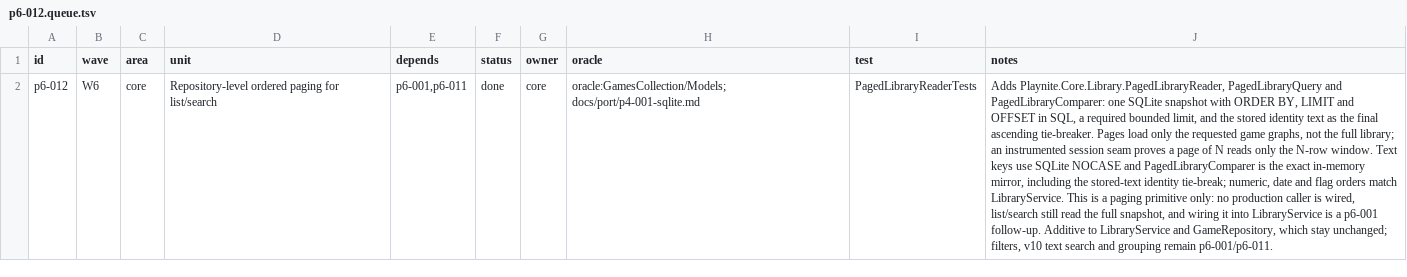
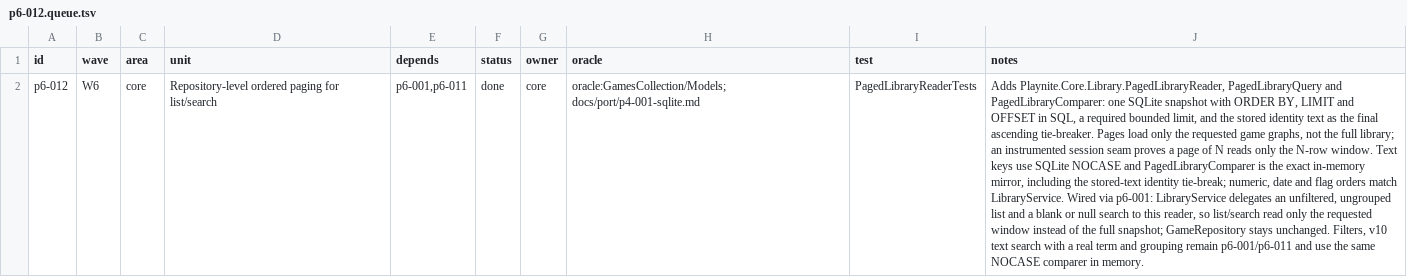
Before and after one commit to seanburkes/playnite-linux, a TSV file: docs/port/units/p6-012.queue.tsv, drawn as a sheet; the diff names each change by its address in the sheet, - before the commit and + after, or states it on an @@ line.

Commit message:
docs(p6-012): record the p6-001 wiring as landed
The p6-012 contract and queue still said no production caller was wired.
Record that p6-001 now delegates an unfiltered, ungrouped list and a blank or
null search to PagedLibraryReader, and that LibraryService uses the same
NOCASE comparer on the in-memory path.

The one-unit evidence guard keeps this correction out of the p6-001 PR.

Port-Unit: p6-012

```diff
--- a/docs/port/units/p6-012.queue.tsv
+++ b/docs/port/units/p6-012.queue.tsv
-J2 (notes): …match LibraryService. This is a paging primitive only: no production caller is wired, list/search still read the full snapshot, and wiring it into LibraryService is a p6-001 follow-up. Additive to LibraryService and GameRepository, which stay unchanged; filters, v10 text search and grouping remain p6-001/p6-011.
+J2 (notes): …match LibraryService. Wired via p6-001: LibraryService delegates an unfiltered, ungrouped list and a blank or null search to this reader, so list/search read only the requested window instead of the full snapshot; GameRepository stays unchanged. Filters, v10 text search with a real term and grouping remain p6-001/p6-011 and use the same NOCASE comparer in memory.
```
Also changed, not shown: 1 other file.
